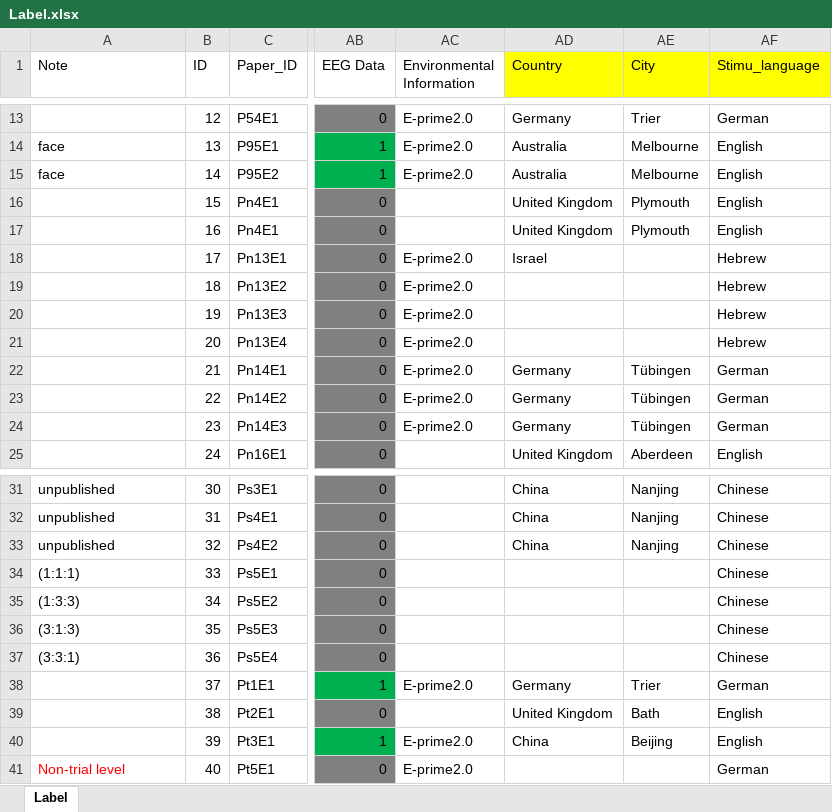
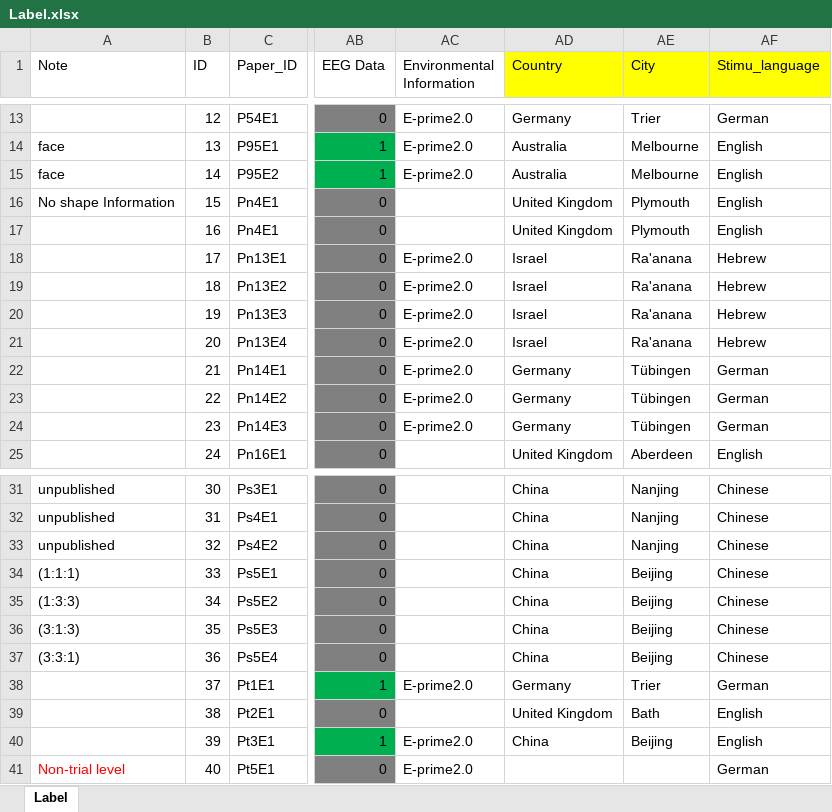
Before and after one commit to WangOldBig/SPE_Database, an Excel workbook: Label.xlsx, sheet Label, drawn as a sheet; only a part is shown, gaps mark what is left out; values as stored, in another font and other column widths than the file's, no borders; the diff names each change by its address in the sheet, - before the commit and + after, or states it on an @@ line.

```diff
--- a/Label.xlsx (sheet Label)
+++ b/Label.xlsx (sheet Label)
-A16 (Note): (empty)
+A16 (Note): No shape Information
-AE18:AE21 (City): (empty)
+AE18:AE21 (City): Ra'anana
-AD19:AD21 (Country): (empty)
+AD19:AD21 (Country): Israel
-AD34:AD37 (Country): (empty)
+AD34:AD37 (Country): China
-AE34:AE37 (City): (empty)
+AE34:AE37 (City): Beijing
```
Also changed, not shown: Contact information.xlsx, 19 other files.
